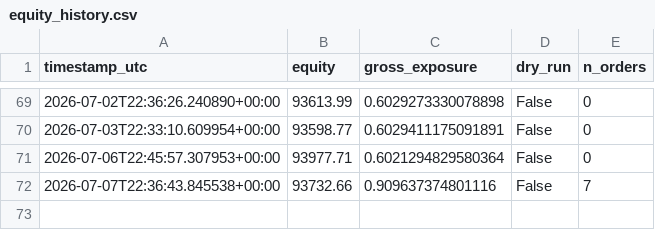
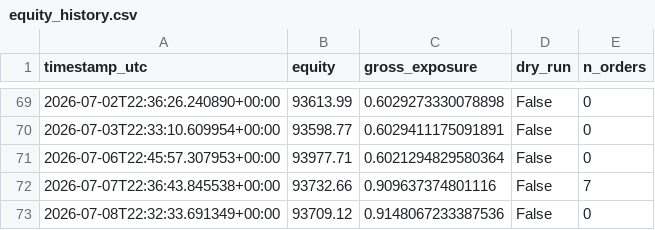
Before and after one commit to Rehyvax/TradeAlgorithm, a CSV file: data/live/equity_history.csv, drawn as a sheet; only a part is shown, gaps mark what is left out.

```diff
--- a/data/live/equity_history.csv
+++ b/data/live/equity_history.csv
@@ -72 +72,2 @@ timestamp_utc,equity,gross_exposure,dry_run,n_orders
 2026-07-07T22:36:43.845538+00:00,93732.66,0.909637374801116,False,7
+2026-07-08T22:32:33.691349+00:00,93709.12,0.9148067233387536,False,0
```
Also changed, not shown: 2 other files.
